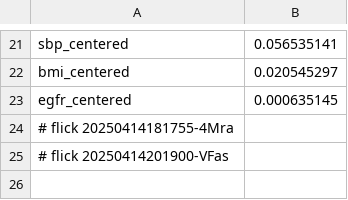
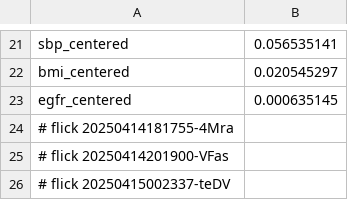
Before and after one commit to abikesa/peer-review, a CSV file: kitabo/ensi/testbin/test3/assets/csv/don_beta1_overall.csv, drawn as a sheet; only a part is shown, gaps mark what is left out; the diff names each change by its address in the sheet, - before the commit and + after, or states it on an @@ line.

Commit message:
kitabo/ensi/testbin/test3/assets/csv/don_beta1_overall.csv

```diff
--- a/kitabo/ensi/testbin/test3/assets/csv/don_beta1_overall.csv
+++ b/kitabo/ensi/testbin/test3/assets/csv/don_beta1_overall.csv
+row 26: # flick 20250415002337-teDV
```
